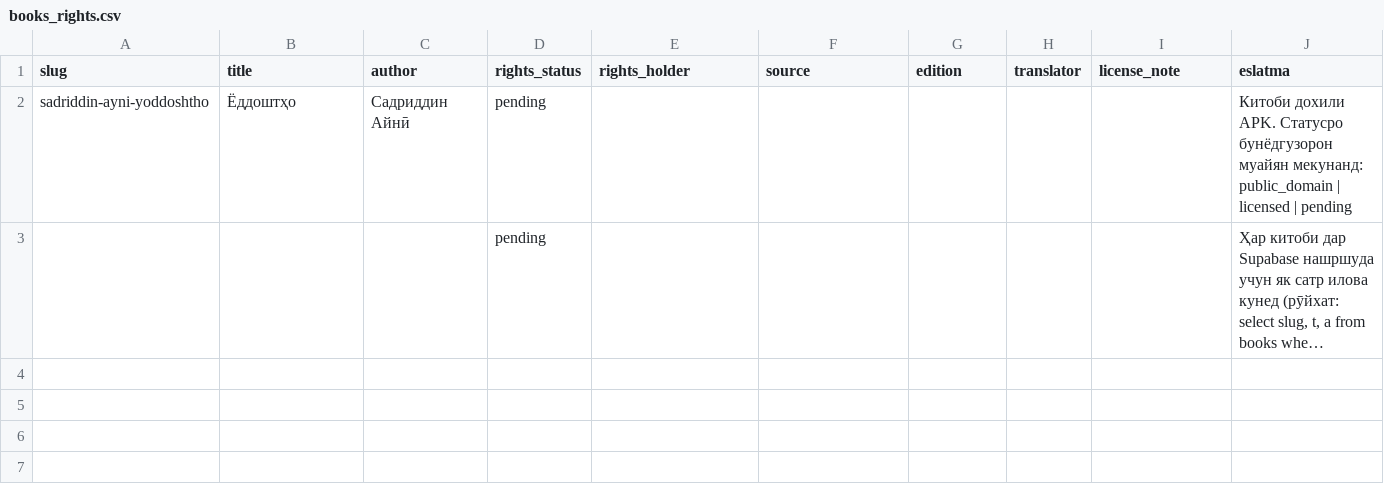
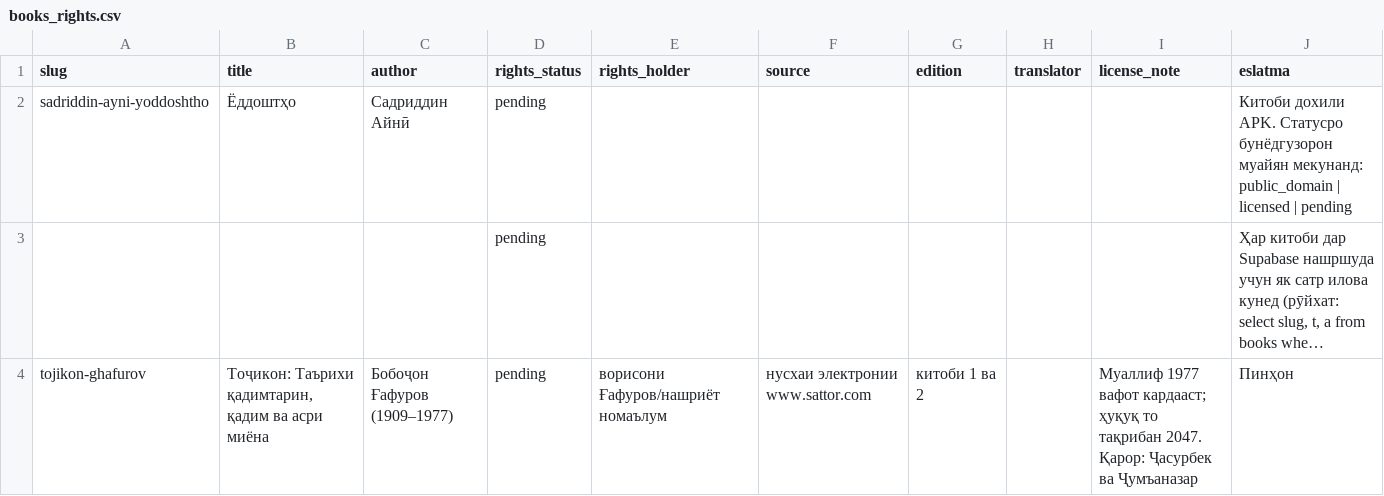
Before and after one commit to jack07lion-a11y/kitobkhona-, a CSV file: docs/pre-launch/books_rights.csv, drawn as a sheet; long unchanged cells end in …; the diff names each change by its address in the sheet, - before the commit and + after, or states it on an @@ line.

```diff
--- a/docs/pre-launch/books_rights.csv
+++ b/docs/pre-launch/books_rights.csv
+row 4: tojikon-ghafurov | Тоҷикон: Таърихи қадимтарин, қадим ва асри миёна | Бобоҷон Ғафуров (1909–1977) | pending | ворисони Ғафуров/нашриёт номаълум | нусхаи электронии www.sattor.com | китоби 1 ва 2 |  | Муаллиф 1977 вафот кардааст; ҳуқуқ то тақрибан 2047. Қарор: Ҷасурбек ва Ҷумъаназар | Пинҳон
```
Also changed, not shown: 1 other file.
